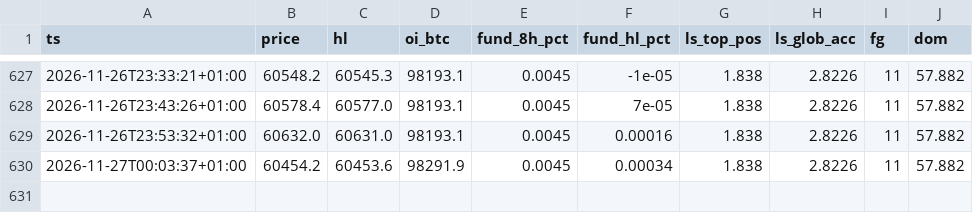
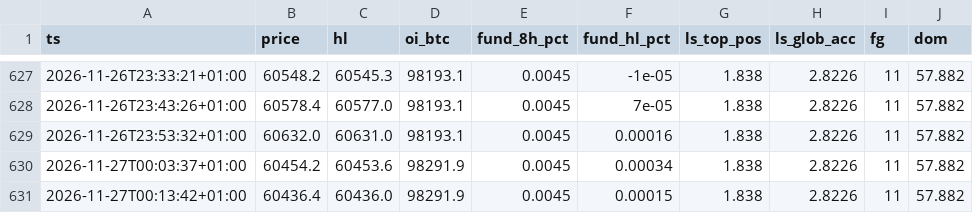
Before and after one commit to 4yrctdg4g5-debug/btc-veille-vibe, a CSV file: data/market/snapshots.csv, drawn as a sheet; only a part is shown, gaps mark what is left out; the diff names each change by its address in the sheet, - before the commit and + after, or states it on an @@ line.

```diff
--- a/data/market/snapshots.csv
+++ b/data/market/snapshots.csv
+row 631: 2026-11-27T00:13:42+01:00 | 60436.4 | 60436.0 | 98291.9 | 0.0045 | 0.00015 | 1.838 | 2.8226 | 11 | 57.882
```
Also changed, not shown: 1 other file.
